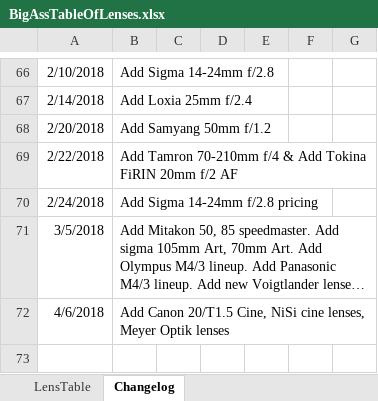
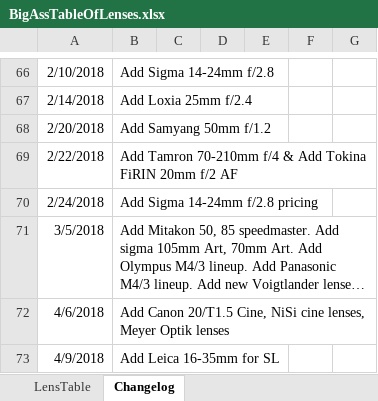
Before and after one commit to Olaf-Optical/BigAssTableOfLenses, an Excel workbook: BigAssTableOfLenses.xlsx, sheet Changelog, drawn as a sheet; only a part is shown, gaps mark what is left out; long unchanged cells end in …; values as stored, in another font and other column widths than the file's, no borders; the diff names each change by its address in the sheet, - before the commit and + after, or states it on an @@ line.

Commit message:
+ Leica 16-35mm SL

```diff
--- a/BigAssTableOfLenses.xlsx (sheet Changelog)
+++ b/BigAssTableOfLenses.xlsx (sheet Changelog)
+row 73: 4/9/2018 | Add Leica 16-35mm for SL
```
Also changed, not shown: sheet LensTable, 1 other file.
